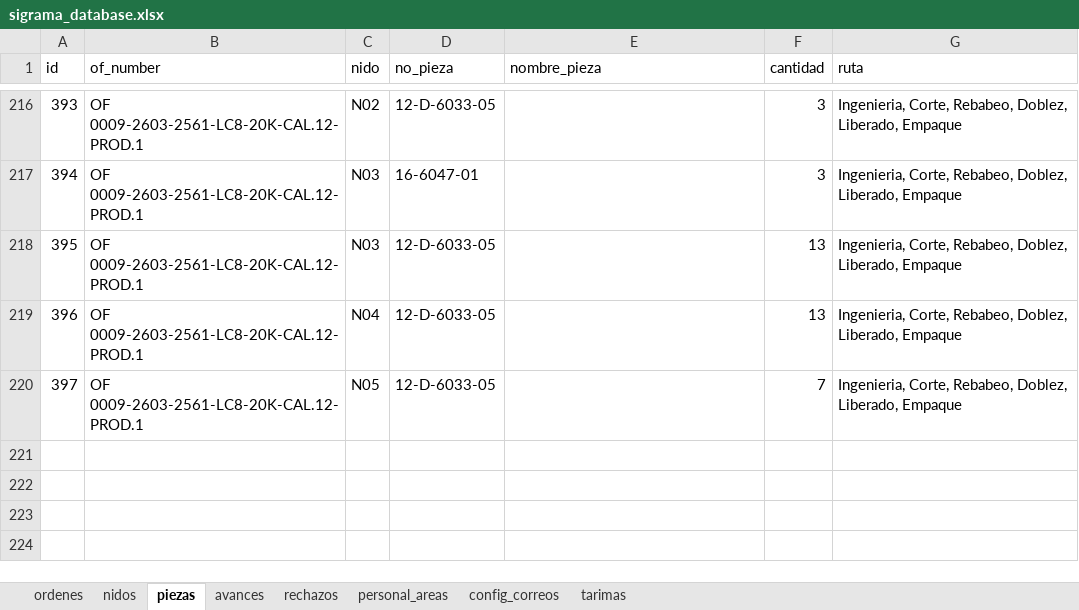
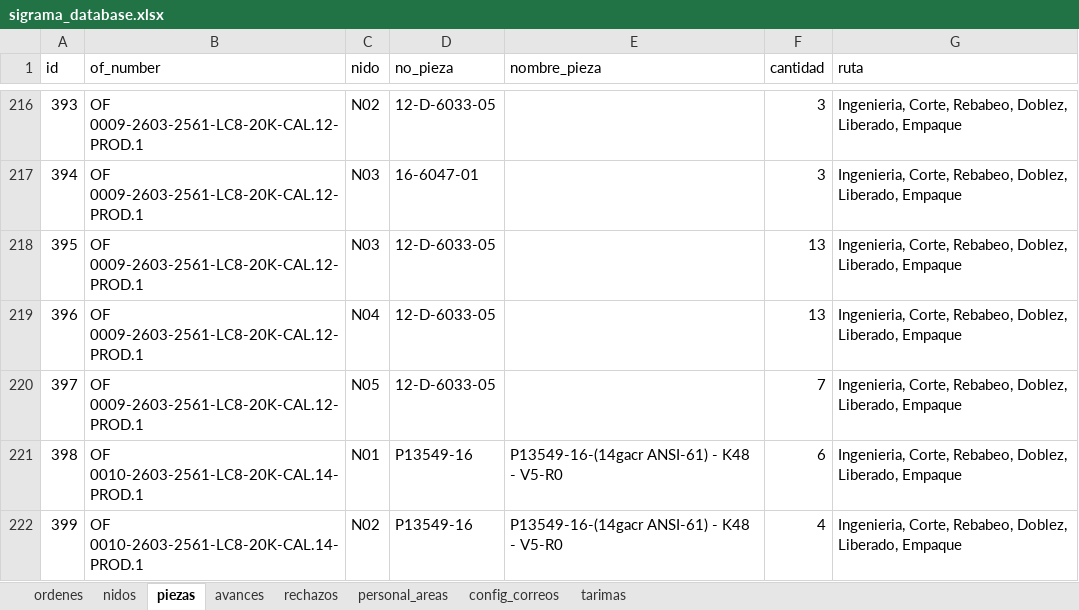
Before and after one commit to jesusalbertomoraleslopez-byte/control-corte-doblez, an Excel workbook: sigrama_database.xlsx, sheet piezas, drawn as a sheet; only a part is shown, gaps mark what is left out; values as stored, in another font and other column widths than the file's, no borders; the diff names each change by its address in the sheet, - before the commit and + after, or states it on an @@ line.

```diff
--- a/sigrama_database.xlsx (sheet piezas)
+++ b/sigrama_database.xlsx (sheet piezas)
+row 221: 398 | OF 0010-2603-2561-LC8-20K-CAL.14-PROD.1 | N01 | P13549-16 | P13549-16-(14gacr ANSI-61) - K48 - V5-R0 | 6 | Ingenieria, Corte, Rebabeo, Doblez, Liberado, Empaque
+row 222: 399 | OF 0010-2603-2561-LC8-20K-CAL.14-PROD.1 | N02 | P13549-16 | P13549-16-(14gacr ANSI-61) - K48 - V5-R0 | 4 | Ingenieria, Corte, Rebabeo, Doblez, Liberado, Empaque
```
Also changed, not shown: sheet ordenes, sheet nidos.
